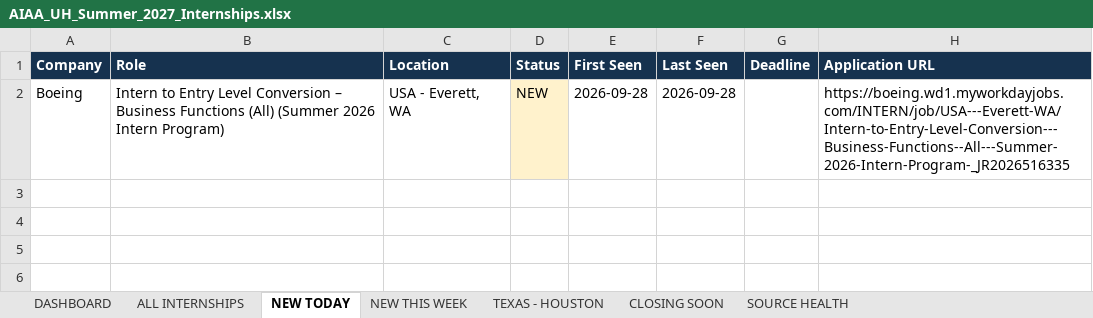
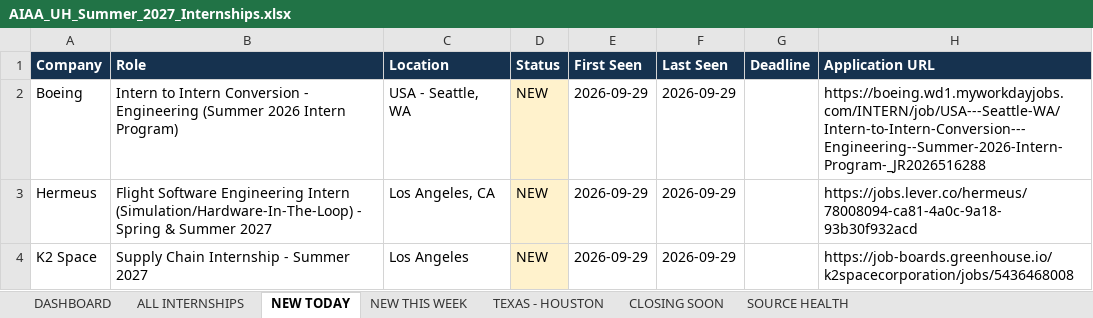
Before and after one commit to renee-makes-things/AIAA-UH-internships, an Excel workbook: AIAA_UH_Summer_2027_Internships.xlsx, sheet NEW TODAY, drawn as a sheet; values as stored, in another font and other column widths than the file's, no borders; the diff names each change by its address in the sheet, - before the commit and + after, or states it on an @@ line.

```diff
--- a/AIAA_UH_Summer_2027_Internships.xlsx (sheet NEW TODAY)
+++ b/AIAA_UH_Summer_2027_Internships.xlsx (sheet NEW TODAY)
-B2 (Role): Intern to Entry Level Conversion – Business Functions (All) (Summer 2026…
+B2 (Role): Intern to Intern Conversion - Engineering (Summer 2026…
-C2 (Location): USA - Everett, WA
+C2 (Location): USA - Seattle, WA
-E2 (First Seen): 2026-09-28
+E2 (First Seen): 2026-09-29
-F2 (Last Seen): 2026-09-28
+F2 (Last Seen): 2026-09-29
-H2 (Application URL): https://boeing.wd1.myworkdayjobs.com/INTERN/job/USA---Everett-WA/Intern-to-Entry-Level-Conversion---Business-Functions--All---Summer-2026-Intern-Program-_JR2026516335
+H2 (Application URL): https://boeing.wd1.myworkdayjobs.com/INTERN/job/USA---Seattle-WA/Intern-to-Intern-Conversion---Engineering--Summer-2026-Intern-Program-_JR2026516288
+row 3: Hermeus | Flight Software Engineering Intern (Simulation/Hardware-In-The-Loop) - Spring & Summer 2027 | Los Angeles, CA | NEW | 2026-09-29 | 2026-09-29 |  | https://jobs.lever.co/hermeus/78008094-ca81-4a0c-9a18-93b30f932acd
+row 4: K2 Space | Supply Chain Internship - Summer 2027 | Los Angeles | NEW | 2026-09-29 | 2026-09-29 |  | https://job-boards.greenhouse.io/k2spacecorporation/jobs/5436468008
```
Also changed, not shown: sheet NEW THIS WEEK, sheet ALL INTERNSHIPS, sheet SOURCE HEALTH, sheet TEXAS - HOUSTON, sheet DASHBOARD, 1 other file.
